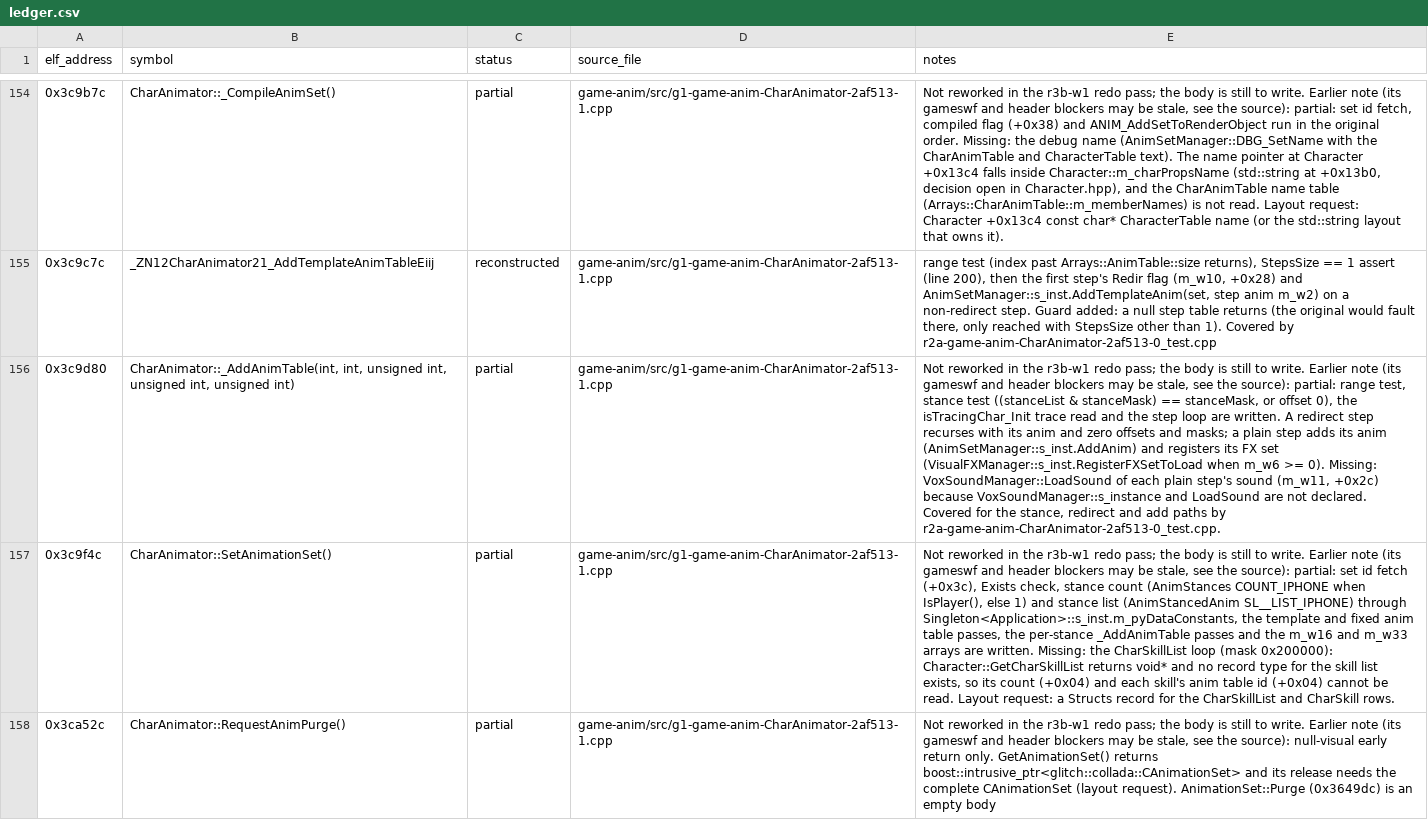
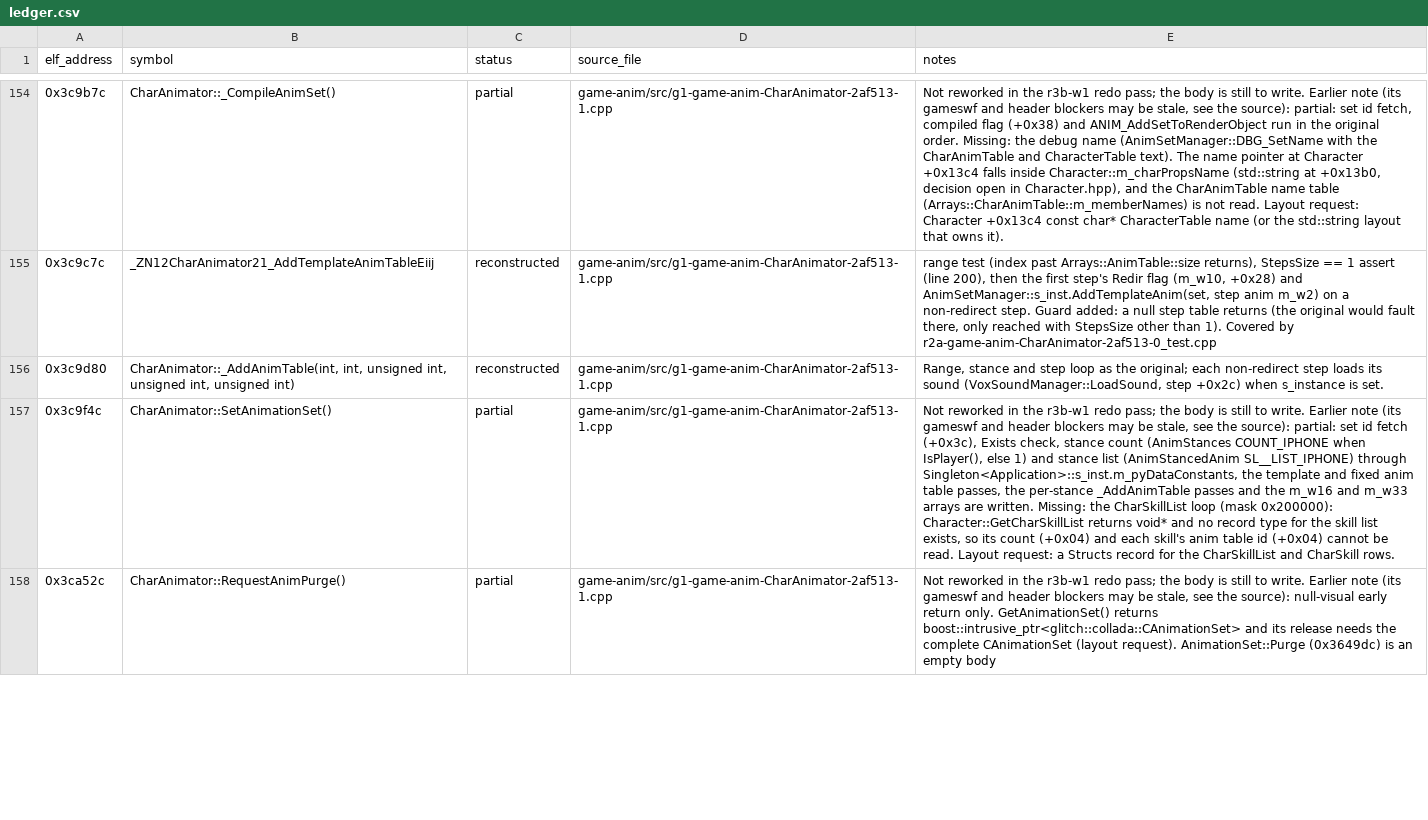
Before and after one commit to Noamcelermajer/DH_sc, a CSV file: port/decomp-reconstruction/game-anim/ledger.csv, drawn as a sheet; only a part is shown, gaps mark what is left out; the diff covers the shown part only; the diff names each change by its address in the sheet, - before the commit and + after, or states it on an @@ line.

```diff
--- a/port/decomp-reconstruction/game-anim/ledger.csv
+++ b/port/decomp-reconstruction/game-anim/ledger.csv
-C156 (status): partial
+C156 (status): reconstructed
-E156 (notes): Not reworked in the r3b-w1 redo pass; the body is still to write. Earlier note (its gameswf and header blockers may be stale, see the source): partial: range test, stance test ((stanceList & stanceMask) == stanceMask, or offset 0), the isTracingChar_Init trace read and the step loop are written. A redirect step recurses with its anim and zero offsets and masks; a plain step adds its anim (AnimSetManager::s_inst.AddAnim) and registers its FX set (VisualFXManager::s_inst.RegisterFXSetToLoad when m_w6 >= 0). Missing: VoxSoundManager::LoadSound of each plain step's sound (m_w11, +0x2c) because VoxSoundManager::s_instance and LoadSound are not declared. Covered for the stance, redirect and add paths by r2a-game-anim-CharAnimator-2af513-0_test.cpp.
+E156 (notes): Range, stance and step loop as the original; each non-redirect step loads its sound (VoxSoundManager::LoadSound, step +0x2c) when s_instance is set.
```
Also changed, not shown: 12 edited cells elsewhere in this file, port/decomp-reconstruction/game-ui/ledger.csv, 12 other files.
